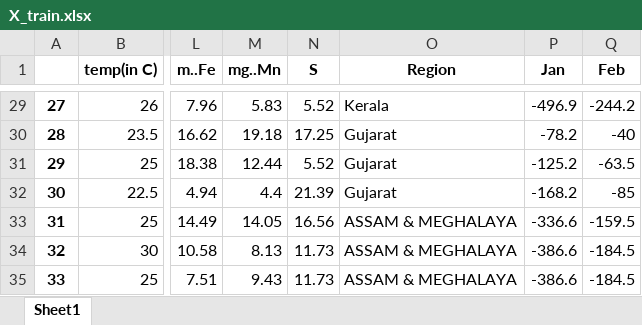
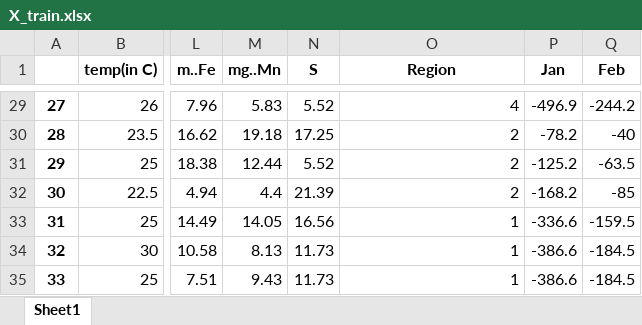
Before and after one commit to Shubhambindal2017/hackiiitv19-submissions, an Excel workbook: team#33-Agriculture_and_Rural_Development/X_train.xlsx, sheet Sheet1, drawn as a sheet; only a part is shown, gaps mark what is left out; values as stored, in another font and other column widths than the file's, no borders; the diff covers the shown part only; the diff names each change by its address in the sheet, - before the commit and + after, or states it on an @@ line.

```diff
--- a/team#33-Agriculture_and_Rural_Development/X_train.xlsx (sheet Sheet1)
+++ b/team#33-Agriculture_and_Rural_Development/X_train.xlsx (sheet Sheet1)
-O29 (Region): Kerala
+O29 (Region): 4
-O30:O32 (Region): Gujarat
+O30:O32 (Region): 2
-O33:O35 (Region): ASSAM & MEGHALAYA
+O33:O35 (Region): 1
```
Also changed, not shown: 27 edited cells elsewhere in this sheet, team#33-Agriculture_and_Rural_Development/Region_dataset.xlsx, 1 other file.
